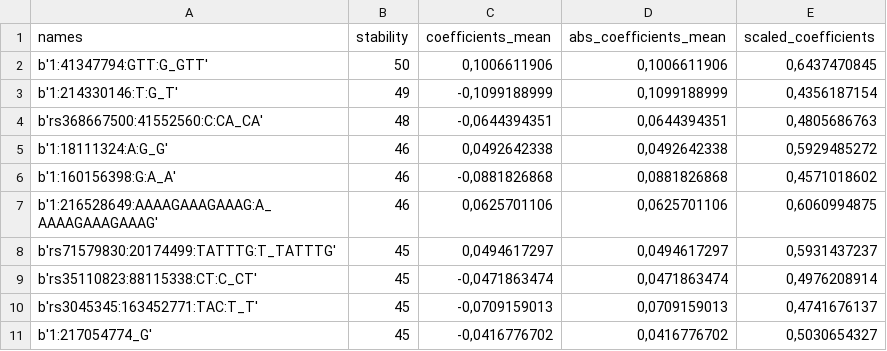
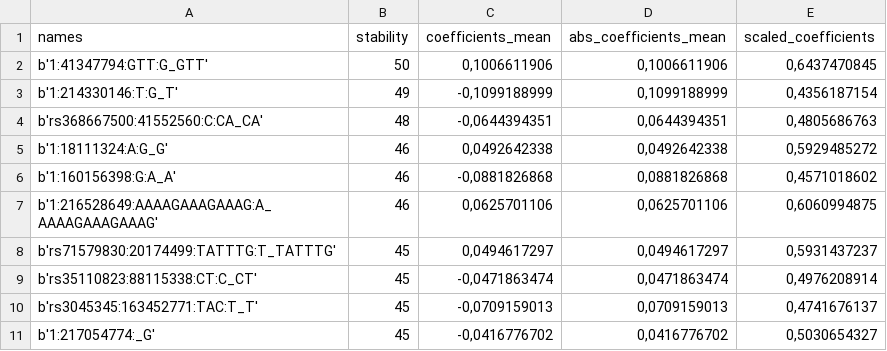
Before and after one commit to mgvaldes/health-forecast, a CSV file: health-forecast/fs/lung_cancer/embedded/rlr_l1/classifiers/knn/sampling_after_fs/raw/genomic_epidemiological/chr1/genomic_epidemiological_best_model_stability_greater_than_45_snps.csv, drawn as a sheet.

```diff
--- a/health-forecast/fs/lung_cancer/embedded/rlr_l1/classifiers/knn/sampling_after_fs/raw/genomic_epidemiological/chr1/genomic_epidemiological_best_model_stability_greater_than_45_snps.csv
+++ b/health-forecast/fs/lung_cancer/embedded/rlr_l1/classifiers/knn/sampling_after_fs/raw/genomic_epidemiological/chr1/genomic_epidemiological_best_model_stability_greater_than_45_snps.csv
@@ -10,2 +10,2 @@ b'rs35110823:88115338:CT:C_CT';45;-0,0471863474;0,0471863474;0,4976208914
 b'rs3045345:163452771:TAC:T_T';45;-0,0709159013;0,0709159013;0,4741676137
-b'1:217054774_G';45;-0,0416776702;0,0416776702;0,5030654327
+b'1:217054774:_G';45;-0,0416776702;0,0416776702;0,5030654327
```
Also changed, not shown: 5 other files.
